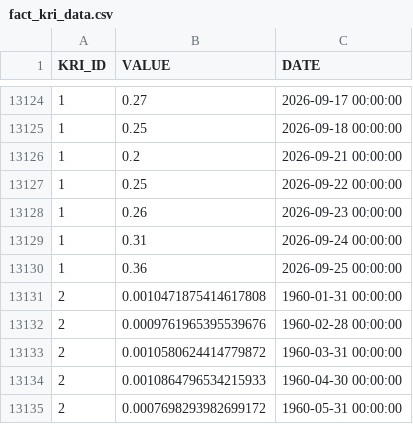
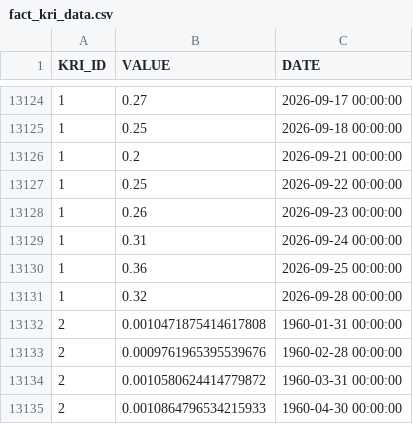
Before and after one commit to russ-john/key_risk_indicators, a CSV file: fact_kri_data.csv, drawn as a sheet; only a part is shown, gaps mark what is left out; the shorter side is filled out with more unchanged rows; the diff names each change by its address in the sheet, - before the commit and + after, or states it on an @@ line.

```diff
--- a/fact_kri_data.csv
+++ b/fact_kri_data.csv
+row 13131: 1 | 0.32 | 2026-09-28 00:00:00
```
